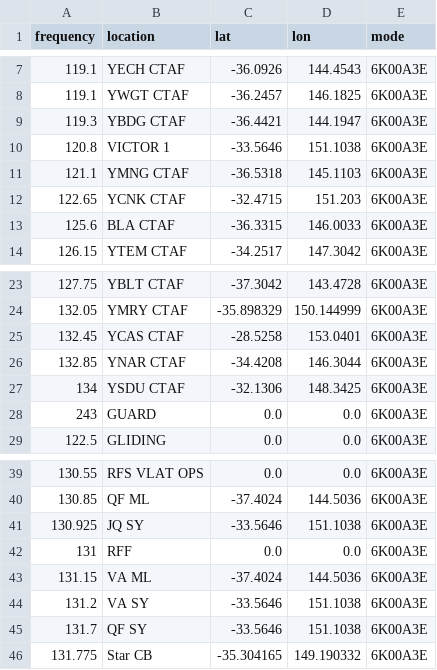
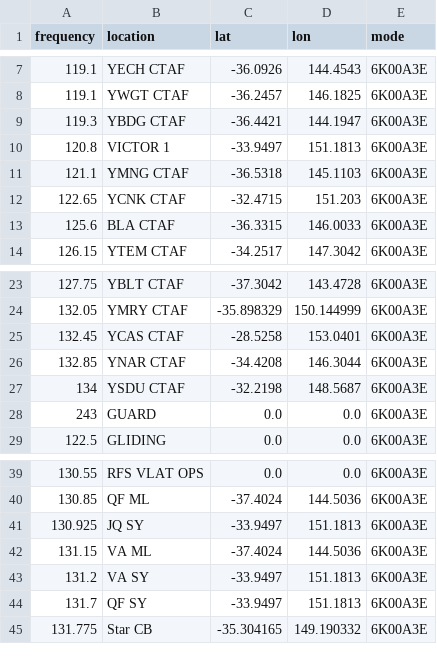
Before and after one commit to ggatward/ACMA_Exporter, a CSV file: input/Aviation_CUSTOM.csv, drawn as a sheet; only a part is shown, gaps mark what is left out.

```diff
--- a/input/Aviation_CUSTOM.csv
+++ b/input/Aviation_CUSTOM.csv
@@ -9,3 +9,3 @@ frequency,location,lat,lon,mode
 119.3,YBDG CTAF,-36.4421,144.1947,6K00A3E
-120.8,VICTOR 1,-33.5646,151.1038,6K00A3E
+120.8,VICTOR 1,-33.9497,151.1813,6K00A3E
 121.1,YMNG CTAF,-36.5318,145.1103,6K00A3E
@@ -26,3 +26,3 @@ frequency,location,lat,lon,mode
 132.85,YNAR CTAF,-34.4208,146.3044,6K00A3E
-134,YSDU CTAF,-32.1306,148.3425,6K00A3E
+134,YSDU CTAF,-32.2198,148.5687,6K00A3E
 243,GUARD,0.0,0.0,6K00A3E
@@ -40,7 +40,6 @@ frequency,location,lat,lon,mode
 130.85,QF ML,-37.4024,144.5036,6K00A3E
-130.925,JQ SY,-33.5646,151.1038,6K00A3E
-131,RFF,0.0,0.0,6K00A3E
+130.925,JQ SY,-33.9497,151.1813,6K00A3E
 131.15,VA ML,-37.4024,144.5036,6K00A3E
-131.2,VA SY,-33.5646,151.1038,6K00A3E
-131.7,QF SY,-33.5646,151.1038,6K00A3E
+131.2,VA SY,-33.9497,151.1813,6K00A3E
+131.7,QF SY,-33.9497,151.1813,6K00A3E
 131.775,Star CB,-35.304165,149.190332,6K00A3E
```
Also changed, not shown: 1 other file.
